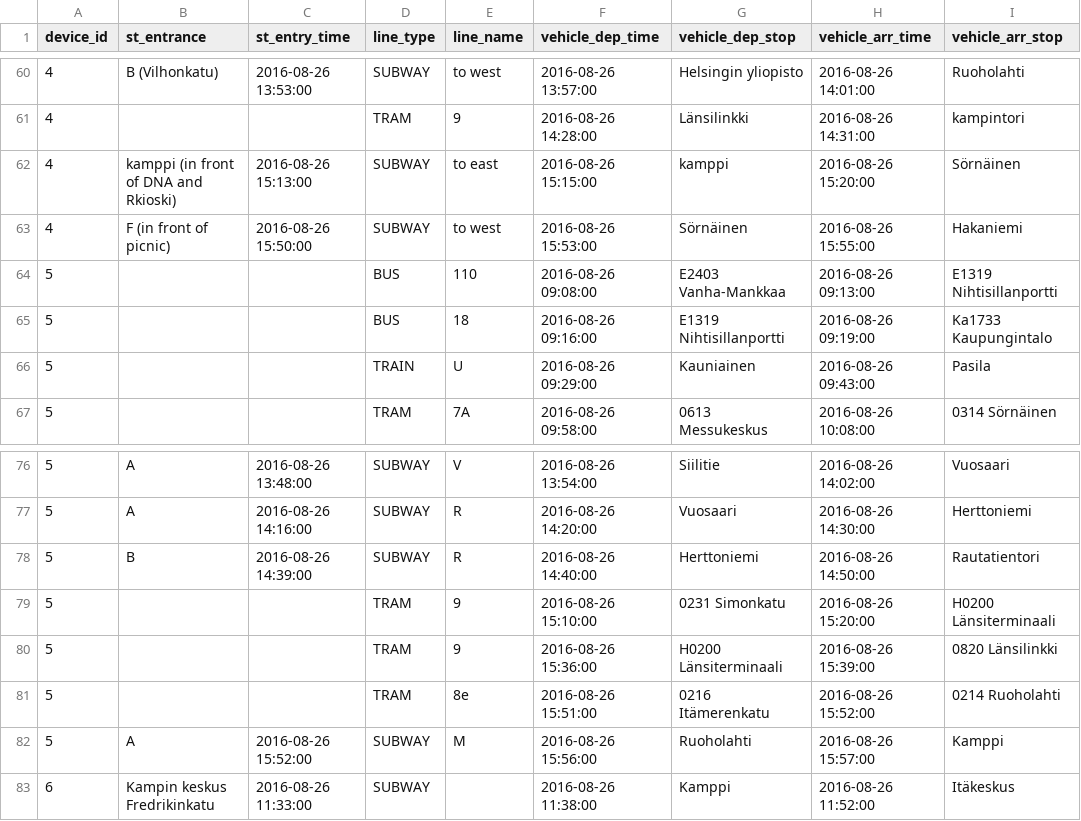
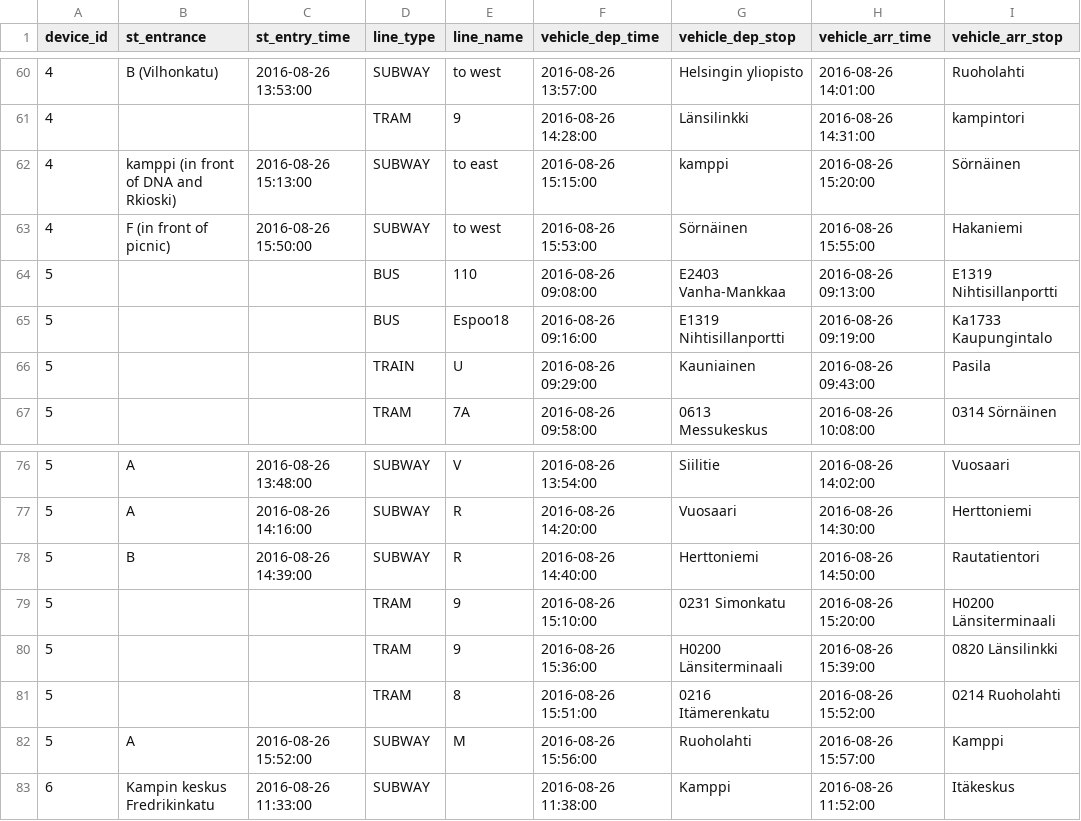
Before and after one commit to aalto-trafficsense/public-transport-dataset, a CSV file: csv/manual_log.csv, drawn as a sheet; only a part is shown, gaps mark what is left out; the diff names each change by its address in the sheet, - before the commit and + after, or states it on an @@ line.

Commit message:
Line name alignments with live data.

```diff
--- a/csv/manual_log.csv
+++ b/csv/manual_log.csv
-E65 (line_name): 18
+E65 (line_name): Espoo18
-E81 (line_name): 8e
+E81 (line_name): 8
```
